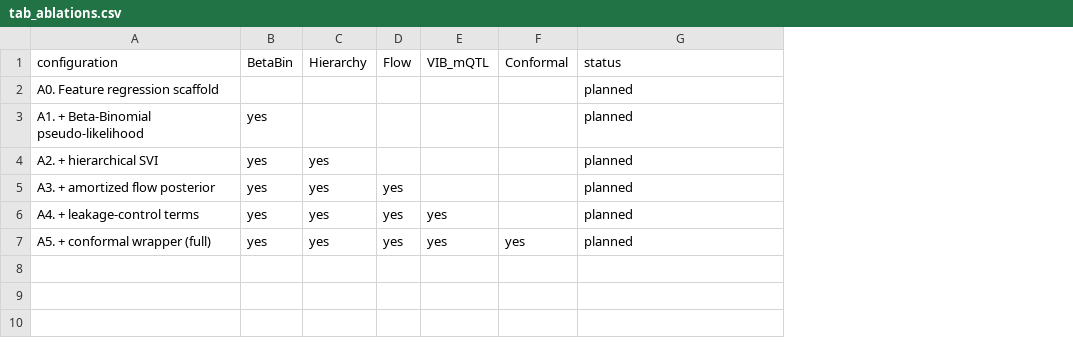
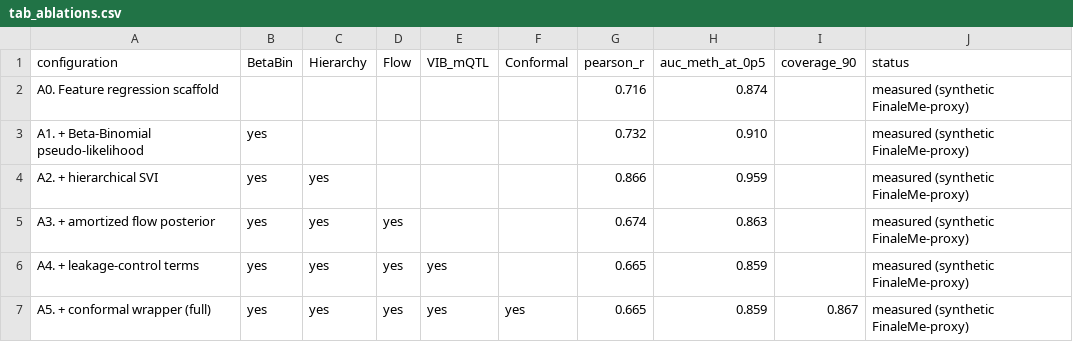
Before and after one commit to osolari/HAVI-Methyl, a CSV file: docs/report/tables/tab_ablations.csv, drawn as a sheet; addresses are those after the commit; the diff names each change by its address in the sheet, - before the commit and + after, or states it on an @@ line.

```diff
--- a/docs/report/tables/tab_ablations.csv
+++ b/docs/report/tables/tab_ablations.csv
+column G (pearson_r), rows 2-7: 0.716 | 0.732 | 0.866 | 0.674 | 0.665 | 0.665
+column H (auc_meth_at_0p5), rows 2-7: 0.874 | 0.910 | 0.959 | 0.863 | 0.859 | 0.859
+column I (coverage_90), row 7: 0.867
-J2:J7 (status): planned
+J2:J7 (status): measured (synthetic FinaleMe-proxy)
```
Also changed, not shown: docs/report/tables/bench_finaleme_realdata.csv, 10 other files.
